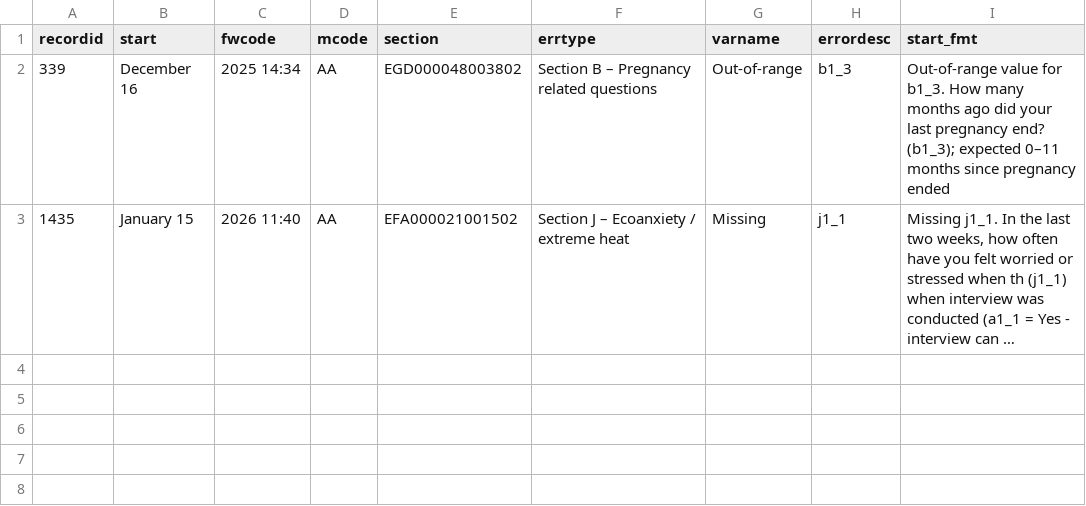
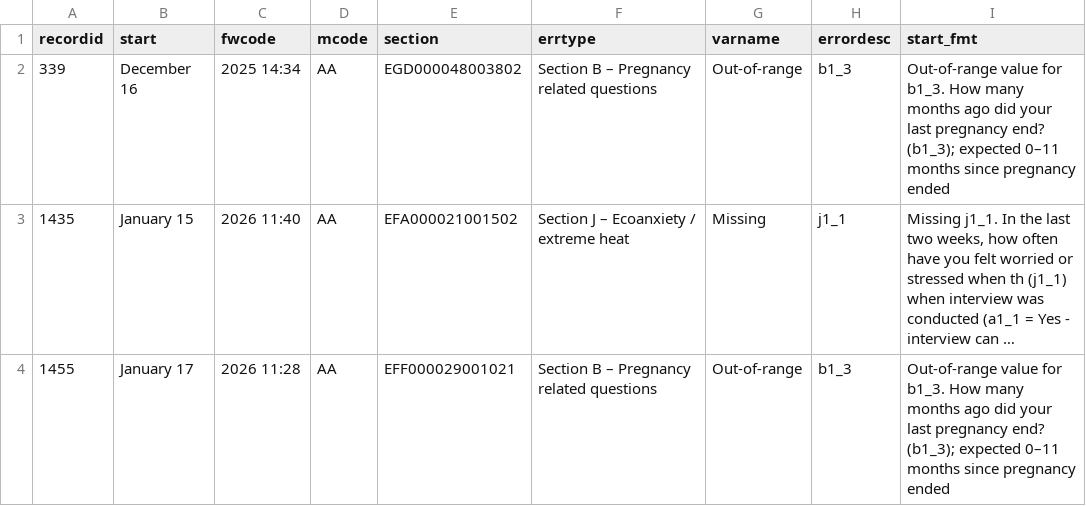
Before and after one commit to WilliamDormechele/HeMAB-Dashboard, a CSV file: reports/Women/women_QA_errors_AA.csv, drawn as a sheet; long unchanged cells end in …; the diff names each change by its address in the sheet, - before the commit and + after, or states it on an @@ line.

Commit message:
updated errors

```diff
--- a/reports/Women/women_QA_errors_AA.csv
+++ b/reports/Women/women_QA_errors_AA.csv
+row 4: 1455 | January 17 | 2026 11:28 | AA | EFF000029001021 | Section B – Pregnancy related questions | Out-of-range | b1_3 | Out-of-range value for b1_3. How many months ago did your last pregnancy end? (b1_3); expected 0–11 months since pregnancy ended
```
Also changed, not shown: reports/Women/women_QA_errors.csv, reports/Women/women_QA_errors_AF.csv, 53 other files.
